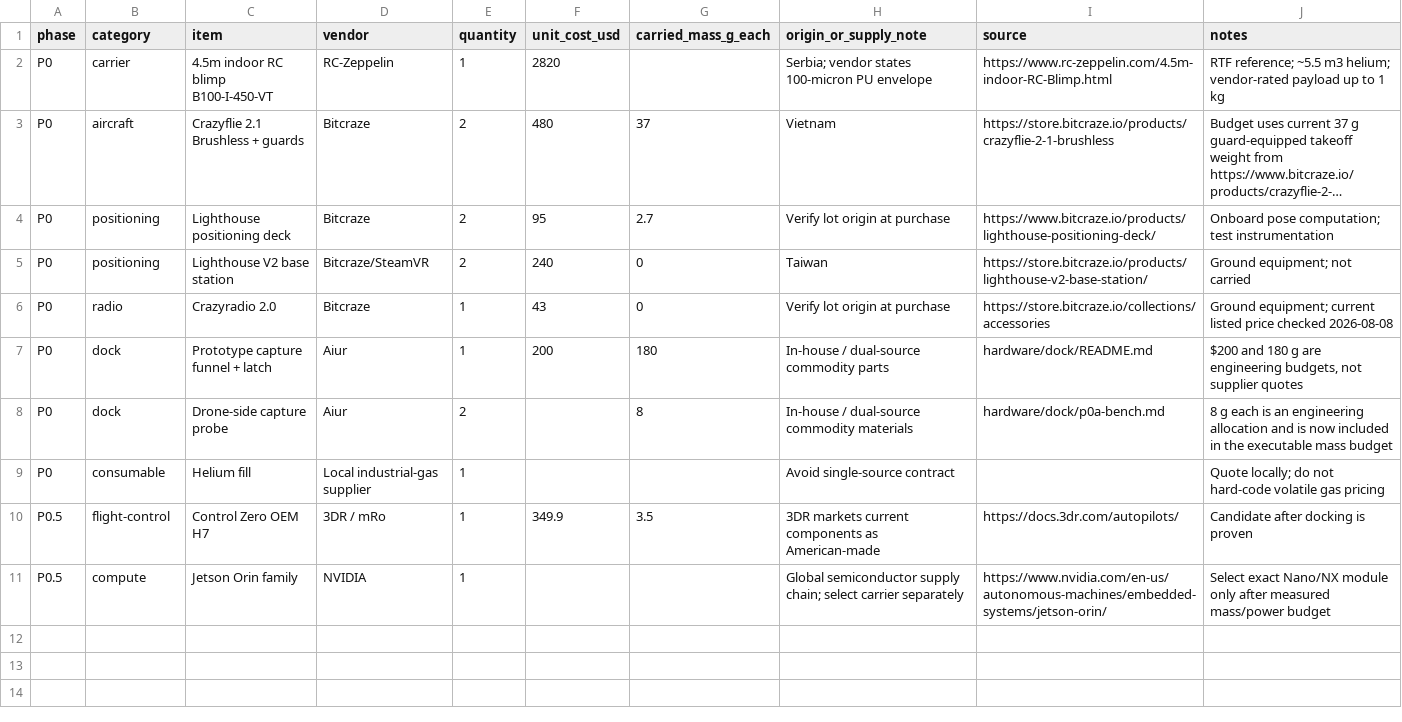
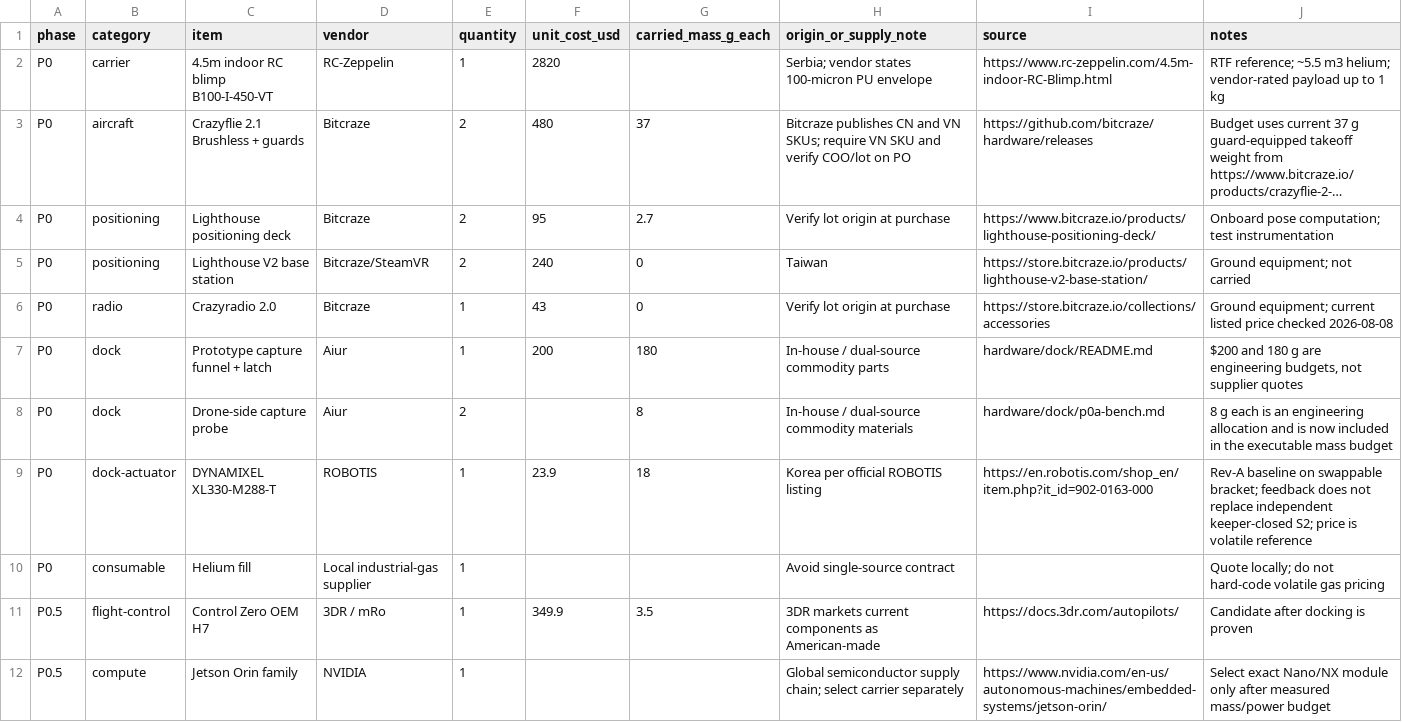
Before and after one commit to 0xSoftBoi/aiur, a CSV file: hardware/bom.csv, drawn as a sheet; long unchanged cells end in …; the diff names each change by its address in the sheet, - before the commit and + after, or states it on an @@ line.

```diff
--- a/hardware/bom.csv
+++ b/hardware/bom.csv
-H3 (origin_or_supply_note): Vietnam
+H3 (origin_or_supply_note): Bitcraze publishes CN and VN SKUs; require VN SKU and verify COO/lot on PO
-I3 (source): https://store.bitcraze.io/products/crazyflie-2-1-brushless
+I3 (source): https://github.com/bitcraze/hardware/releases
+row 9: P0 | dock-actuator | DYNAMIXEL XL330-M288-T | ROBOTIS | 1 | 23.9 | 18 | Korea per official ROBOTIS listing | https://en.robotis.com/shop_en/item.php?it_id=902-0163-000 | Rev-A baseline on swappable bracket; feedback does not replace independent keeper-closed S2; price is volatile reference
```
Also changed, not shown: hardware/dock/p0a-run-template.csv, 18 other files.
